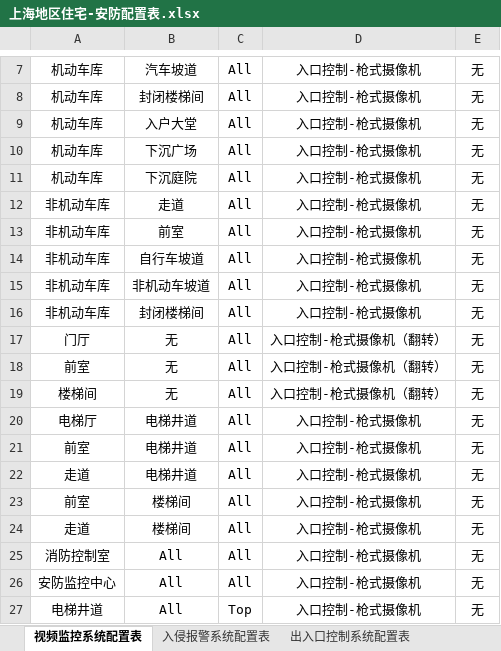
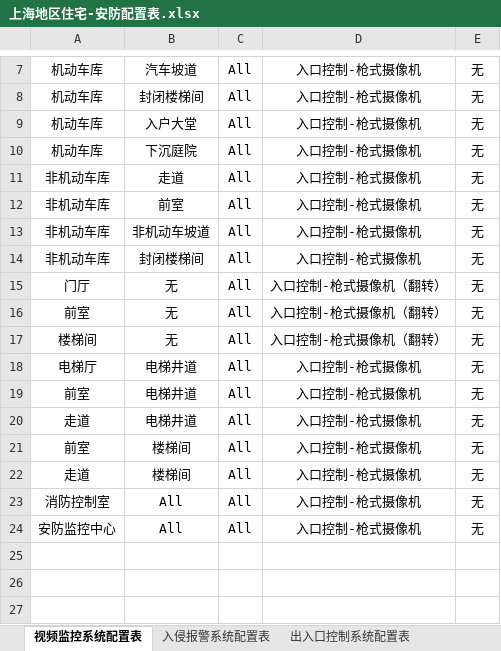
Before and after one commit to SBESIRC/ThMEPEngine, an Excel workbook: AutoLoader/Contents/Support/SecurityPlaneConfig/上海地区住宅-安防配置表.xlsx, sheet 视频监控系统配置表, drawn as a sheet; only a part is shown, gaps mark what is left out; values as stored, in another font and other column widths than the file's, no borders; the diff names each change by its address in the sheet, - before the commit and + after, or states it on an @@ line.

```diff
--- a/AutoLoader/Contents/Support/SecurityPlaneConfig/上海地区住宅-安防配置表.xlsx (sheet 视频监控系统配置表)
+++ b/AutoLoader/Contents/Support/SecurityPlaneConfig/上海地区住宅-安防配置表.xlsx (sheet 视频监控系统配置表)
-row 10: 机动车库 | 下沉广场 | All | 入口控制-枪式摄像机 | 无
-row 14: 非机动车库 | 自行车坡道 | All | 入口控制-枪式摄像机 | 无
-row 27: 电梯井道 | All | Top | 入口控制-枪式摄像机 | 无
```
Also changed, not shown: sheet 入侵报警系统配置表, sheet 房间名称处理, sheet 出入口控制系统配置表, sheet 配置模式, sheet 电子巡更系统配置表, 18 other files.
